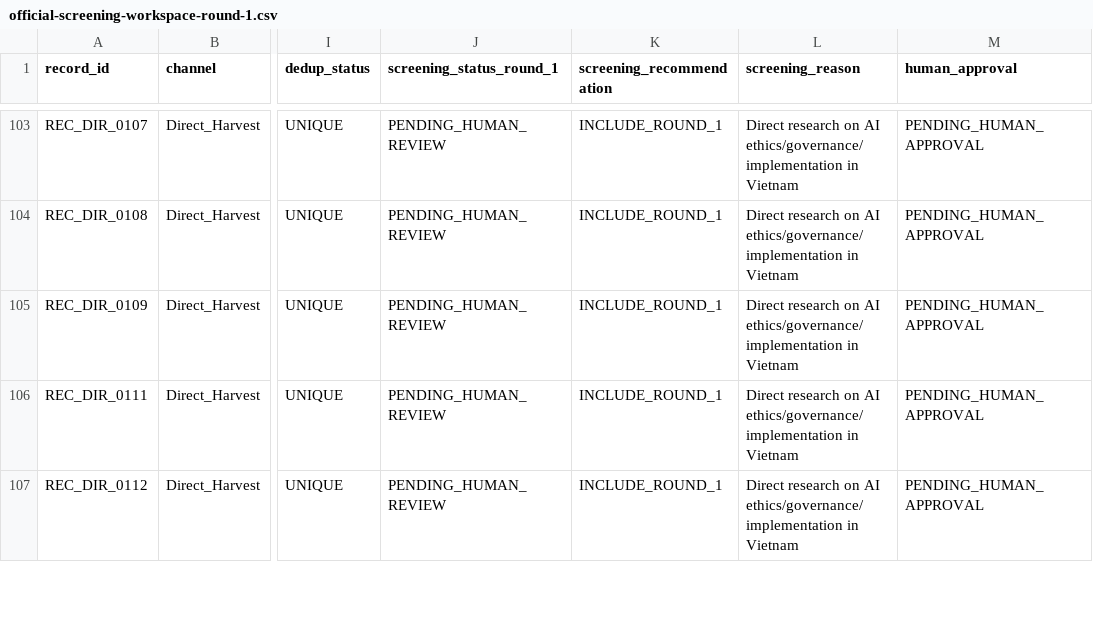
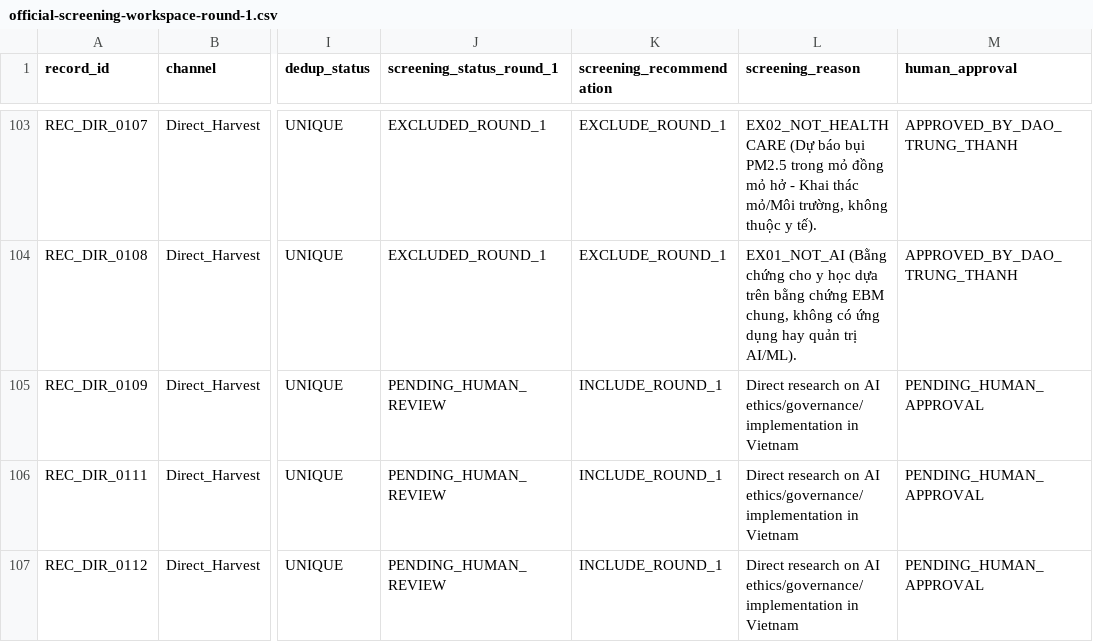
Before and after one commit to thanh-abaii/ai-ethics-healthcare-vietnam, a CSV file: artifacts/official-search-run-2026-07-31/official-screening-workspace-round-1.csv, drawn as a sheet; only a part is shown, gaps mark what is left out; the diff covers the shown part only; the diff names each change by its address in the sheet, - before the commit and + after, or states it on an @@ line.

Commit message:
feat(screening): record Batch 5 approvals and human overrides for REC_DIR_0088 and REC_DIR_0091 by Dao Trung Thanh

```diff
--- a/artifacts/official-search-run-2026-07-31/official-screening-workspace-round-1.csv
+++ b/artifacts/official-search-run-2026-07-31/official-screening-workspace-round-1.csv
-J103:J104 (screening_status_round_1): PENDING_HUMAN_REVIEW
+J103:J104 (screening_status_round_1): EXCLUDED_ROUND_1
-K103:K104 (screening_recommendation): INCLUDE_ROUND_1
+K103:K104 (screening_recommendation): EXCLUDE_ROUND_1
-L103 (screening_reason): Direct research on AI ethics/governance/implementation in Vietnam
+L103 (screening_reason): EX02_NOT_HEALTHCARE (Dự báo bụi PM2.5 trong mỏ đồng mỏ hở - Khai thác mỏ/Môi trường, không thuộc y tế).
-M103:M104 (human_approval): PENDING_HUMAN_APPROVAL
+M103:M104 (human_approval): APPROVED_BY_DAO_TRUNG_THANH
-L104 (screening_reason): Direct research on AI ethics/governance/implementation in Vietnam
+L104 (screening_reason): EX01_NOT_AI (Bằng chứng cho y học dựa trên bằng chứng EBM chung, không có ứng dụng hay quản trị AI/ML).
```
Also changed, not shown: 60 edited cells elsewhere in this file, 1 other file.
